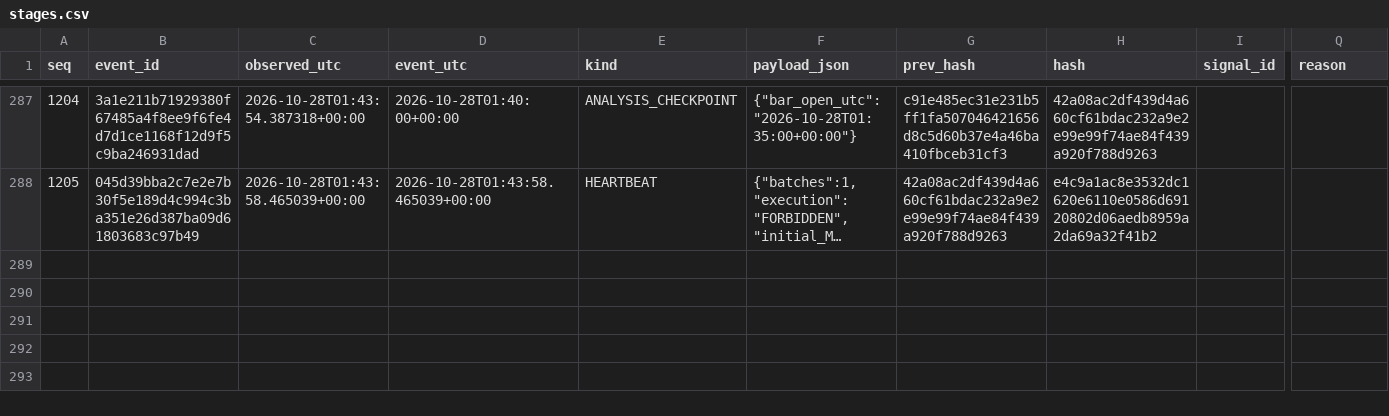
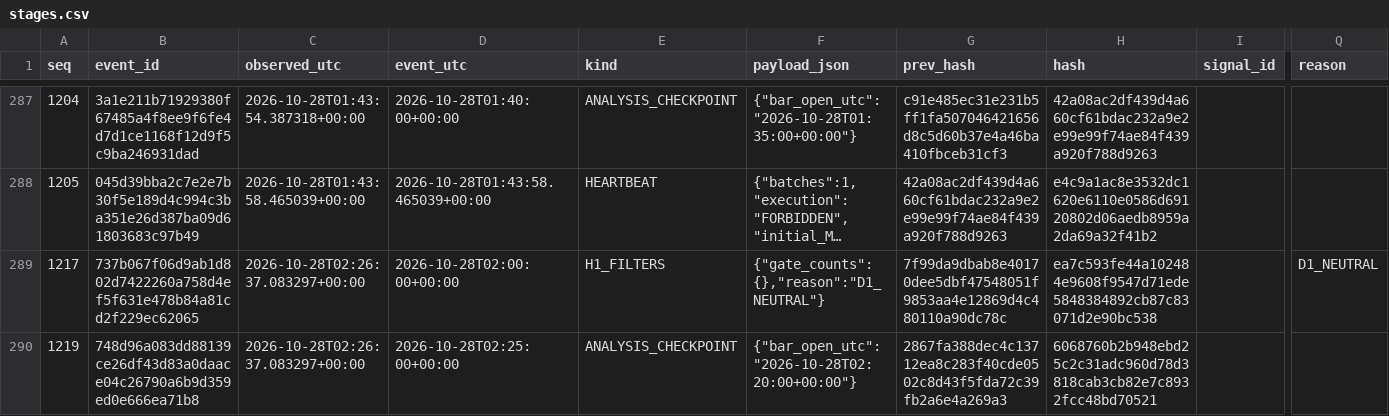
Before and after one commit to cardenm1/fx-signals-bot, a CSV file: session/stages.csv, drawn as a sheet; only a part is shown, gaps mark what is left out; long unchanged cells end in …; rows hold the shown columns only; the diff covers the shown part only; the diff names each change by its address in the sheet, - before the commit and + after, or states it on an @@ line.

```diff
--- a/session/stages.csv
+++ b/session/stages.csv
+row 289: 1217 | 737b067f06d9ab1d802d7422260a758d4ef5f631e478b84a81cd2f229ec62065 | 2026-10-28T02:26:37.083297+00:00 | 2026-10-28T02:00:00+00:00 | H1_FILTERS | {"gate_counts":{},"reason":"D1_NEUTRAL"} | 7f99da9dbab8e40170dee5dbf47548051f9853aa4e12869d4c480110a90dc78c | ea7c593fe44a102484e9608f9547d71ede5848384892cb87c83071d2e90bc538 |  | D1_NEUTRAL
+row 290: 1219 | 748d96a083dd88139ce26df43d83a0daace04c26790a6b9d359ed0e666ea71b8 | 2026-10-28T02:26:37.083297+00:00 | 2026-10-28T02:25:00+00:00 | ANALYSIS_CHECKPOINT | {"bar_open_utc":"2026-10-28T02:20:00+00:00"} | 2867fa388dec4c13712ea8c283f40cde0502c8d43f5fda72c39fb2a6e4a269a3 | 6068760b2b948ebd25c2c31adc960d78d3818cab3cb82e7c8932fcc48bd70521
```
Also changed, not shown: 1 added row elsewhere in this file, session/rejections.csv, 3 other files.
